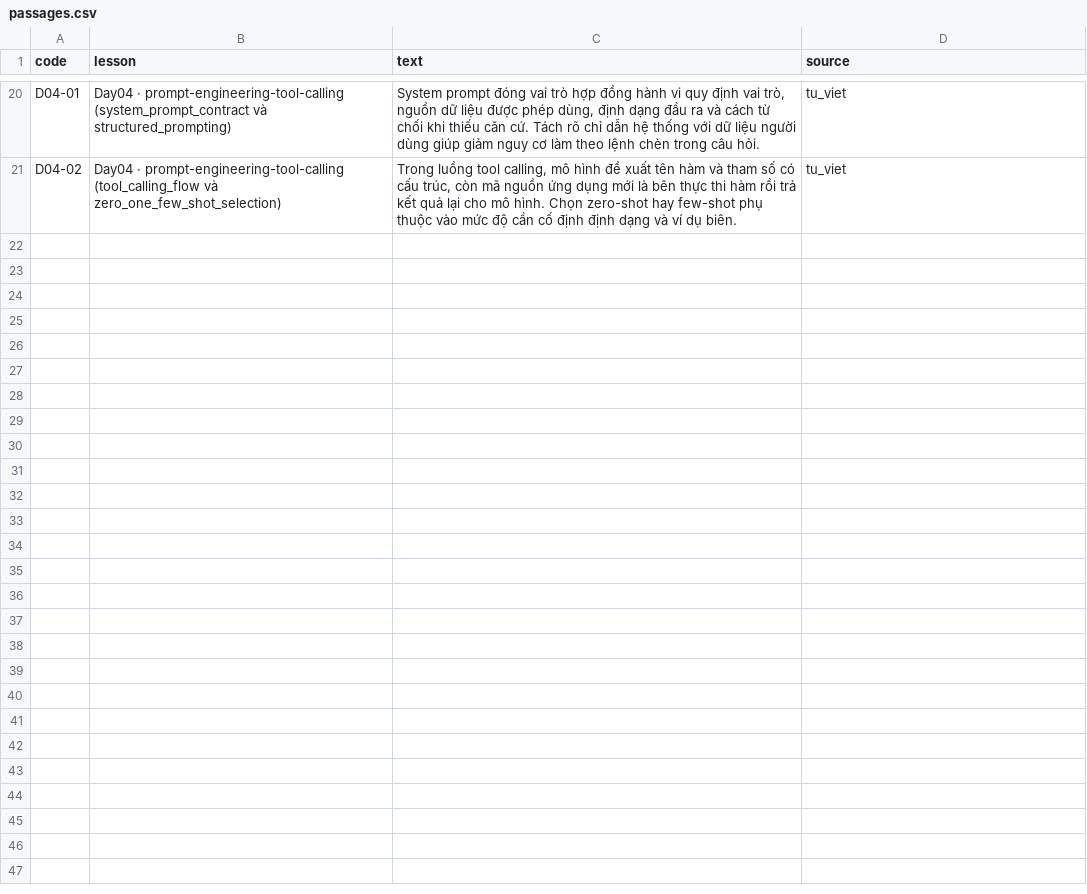
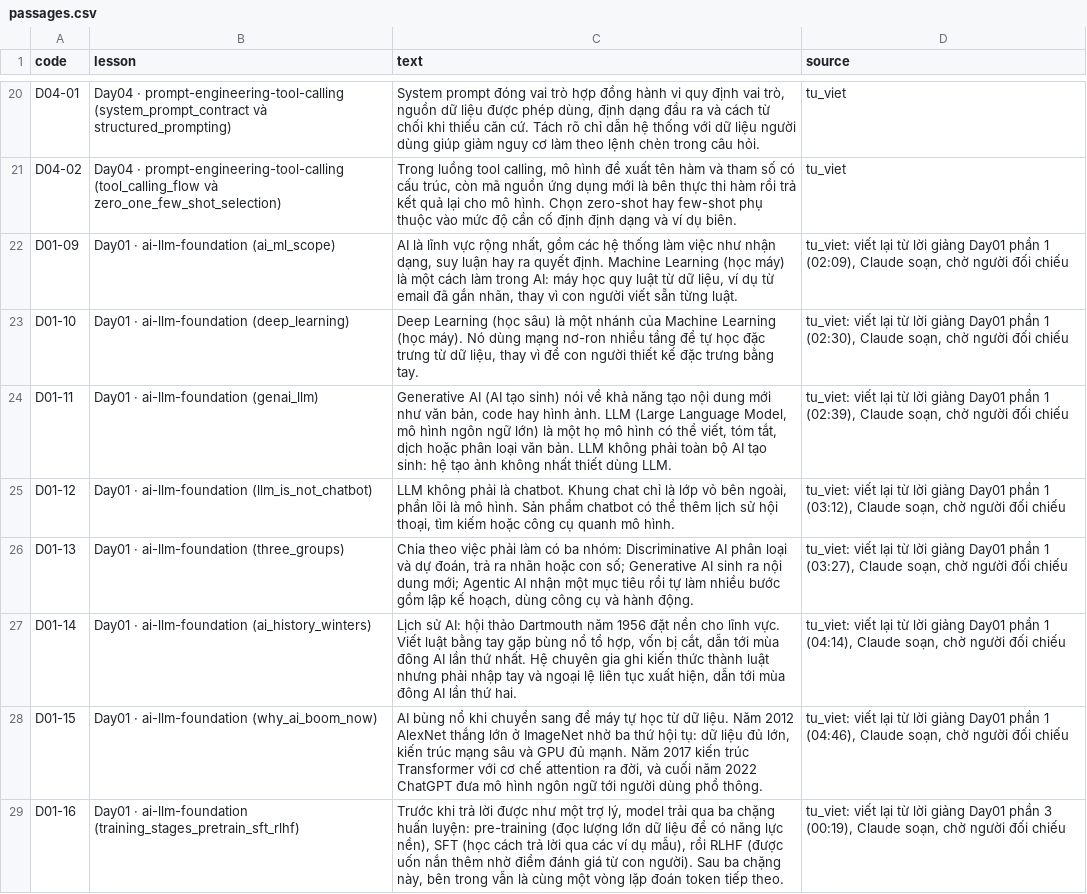
Before and after one commit to aialphaproduct/K5-Day15-L3A-SimpleTech, a CSV file: data/lessons/passages.csv, drawn as a sheet; only a part is shown, gaps mark what is left out.

```diff
--- a/data/lessons/passages.csv
+++ b/data/lessons/passages.csv
@@ -21 +21,9 @@ D04-01,"Day04 · prompt-engineering-tool-calling (system_prompt_contract và str
 D04-02,"Day04 · prompt-engineering-tool-calling (tool_calling_flow và zero_one_few_shot_selection)","Trong luồng tool calling, mô hình đề xuất tên hàm và tham số có cấu trúc, còn mã nguồn ứng dụng mới là bên thực thi hàm rồi trả kết quả lại cho mô hình. Chọn zero-shot hay few-shot phụ thuộc vào mức độ cần cố định định dạng và ví dụ biên.","tu_viet"
+"D01-09","Day01 · ai-llm-foundation (ai_ml_scope)","AI là lĩnh vực rộng nhất, gồm các hệ thống làm việc như nhận dạng, suy luận hay ra quyết định. Machine Learning (học máy) là một cách làm trong AI: máy học quy luật từ dữ liệu, ví dụ từ email đã gắn nhãn, thay vì con người viết sẵn từng luật.","tu_viet: viết lại từ lời giảng Day01 phần 1 (02:09), Claude soạn, chờ người đối chiếu"
+"D01-10","Day01 · ai-llm-foundation (deep_learning)","Deep Learning (học sâu) là một nhánh của Machine Learning (học máy). Nó dùng mạng nơ-ron nhiều tầng để tự học đặc trưng từ dữ liệu, thay vì để con người thiết kế đặc trưng bằng tay.","tu_viet: viết lại từ lời giảng Day01 phần 1 (02:30), Claude soạn, chờ người đối chiếu"
+"D01-11","Day01 · ai-llm-foundation (genai_llm)","Generative AI (AI tạo sinh) nói về khả năng tạo nội dung mới như văn bản, code hay hình ảnh. LLM (Large Language Model, mô hình ngôn ngữ lớn) là một họ mô hình có thể viết, tóm tắt, dịch hoặc phân loại văn bản. LLM không phải toàn bộ AI tạo sinh: hệ tạo ảnh không nhất thiết dùng LLM.","tu_viet: viết lại từ lời giảng Day01 phần 1 (02:39), Claude soạn, chờ người đối chiếu"
+"D01-12","Day01 · ai-llm-foundation (llm_is_not_chatbot)","LLM không phải là chatbot. Khung chat chỉ là lớp vỏ bên ngoài, phần lõi là mô hình. Sản phẩm chatbot có thể thêm lịch sử hội thoại, tìm kiếm hoặc công cụ quanh mô hình.","tu_viet: viết lại từ lời giảng Day01 phần 1 (03:12), Claude soạn, chờ người đối chiếu"
+"D01-13","Day01 · ai-llm-foundation (three_groups)","Chia theo việc phải làm có ba nhóm: Discriminative AI phân loại và dự đoán, trả ra nhãn hoặc con số; Generative AI sinh ra nội dung mới; Agentic AI nhận một mục tiêu rồi tự làm nhiều bước gồm lập kế hoạch, dùng công cụ và hành động.","tu_viet: viết lại từ lời giảng Day01 phần 1 (03:27), Claude soạn, chờ người đối chiếu"
+"D01-14","Day01 · ai-llm-foundation (ai_history_winters)","Lịch sử AI: hội thảo Dartmouth năm 1956 đặt nền cho lĩnh vực. Viết luật bằng tay gặp bùng nổ tổ hợp, vốn bị cắt, dẫn tới mùa đông AI lần thứ nhất. Hệ chuyên gia ghi kiến thức thành luật nhưng phải nhập tay và ngoại lệ liên tục xuất hiện, dẫn tới mùa đông AI lần thứ hai.","tu_viet: viết lại từ lời giảng Day01 phần 1 (04:14), Claude soạn, chờ người đối chiếu"
+"D01-15","Day01 · ai-llm-foundation (why_ai_boom_now)","AI bùng nổ khi chuyển sang để máy tự học từ dữ liệu. Năm 2012 AlexNet thắng lớn ở ImageNet nhờ ba thứ hội tụ: dữ liệu đủ lớn, kiến trúc mạng sâu và GPU đủ mạnh. Năm 2017 kiến trúc Transformer với cơ chế attention ra đời, và cuối năm 2022 ChatGPT đưa mô hình ngôn ngữ tới người dùng phổ thông.","tu_viet: viết lại từ lời giảng Day01 phần 1 (04:46), Claude soạn, chờ người đối chiếu"
+"D01-16","Day01 · ai-llm-foundation (training_stages_pretrain_sft_rlhf)","Trước khi trả lời được như một trợ lý, model trải qua ba chặng huấn luyện: pre-training (đọc lượng lớn dữ liệu để có năng lực nền), SFT (học cách trả lời qua các ví dụ mẫu), rồi RLHF (được uốn nắn thêm nhờ điểm đánh giá từ con người). Sau ba chặng này, bên trong vẫn là cùng một vòng lặp đoán token tiếp theo.","tu_viet: viết lại từ lời giảng Day01 phần 3 (00:19), Claude soạn, chờ người đối chiếu"
```
Also changed, not shown: 15 other files.
